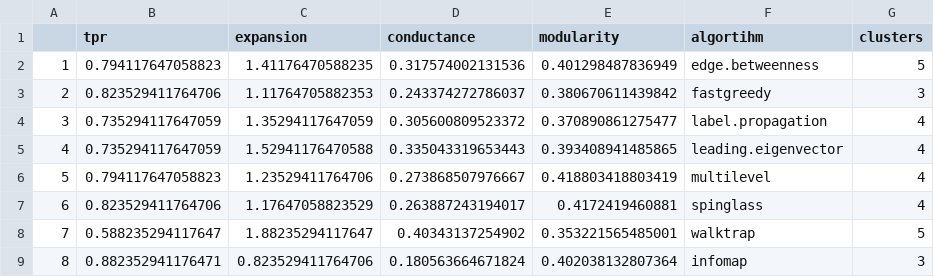
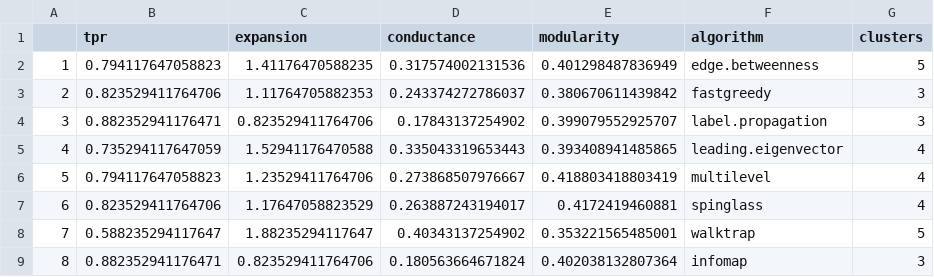
Before and after one commit to soniapetrini/CSN_lab5, a CSV file: karate_net_df.csv, drawn as a sheet.

```diff
--- a/karate_net_df.csv
+++ b/karate_net_df.csv
@@ -1,5 +1,5 @@
-"","tpr","expansion","conductance","modularity","algortihm","clusters"
+"","tpr","expansion","conductance","modularity","algorithm","clusters"
 "1",0.794117647058823,1.41176470588235,0.317574002131536,0.401298487836949,"edge.betweenness",5
 "2",0.823529411764706,1.11764705882353,0.243374272786037,0.380670611439842,"fastgreedy",3
-"3",0.735294117647059,1.35294117647059,0.305600809523372,0.370890861275477,"label.propagation",4
+"3",0.882352941176471,0.823529411764706,0.17843137254902,0.399079552925707,"label.propagation",3
 "4",0.735294117647059,1.52941176470588,0.335043319653443,0.393408941485865,"leading.eigenvector",4
```
Also changed, not shown: macaque_net_df.csv, my_net_df.csv, 9 other files.
